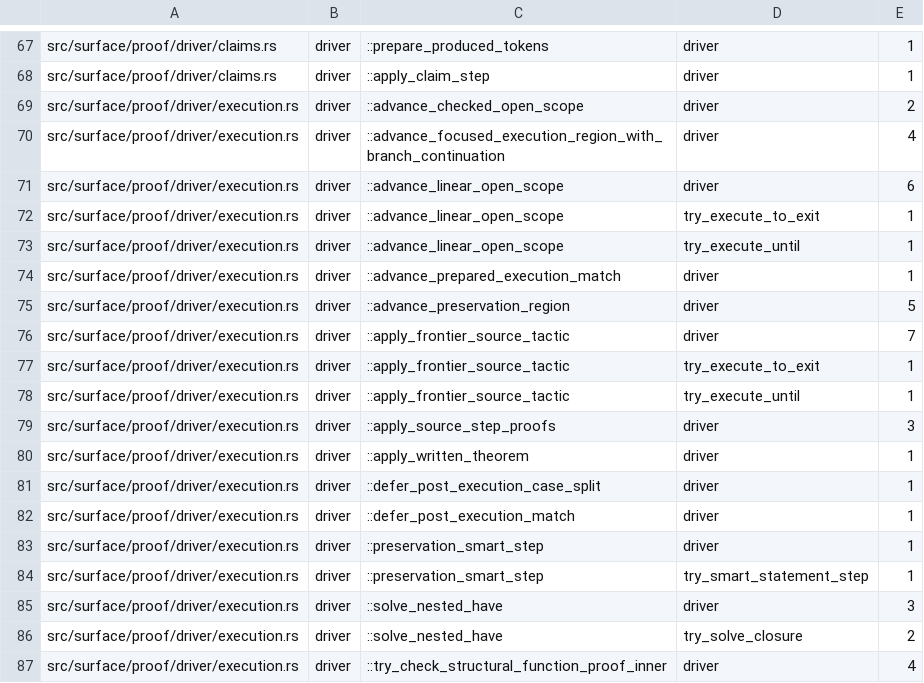
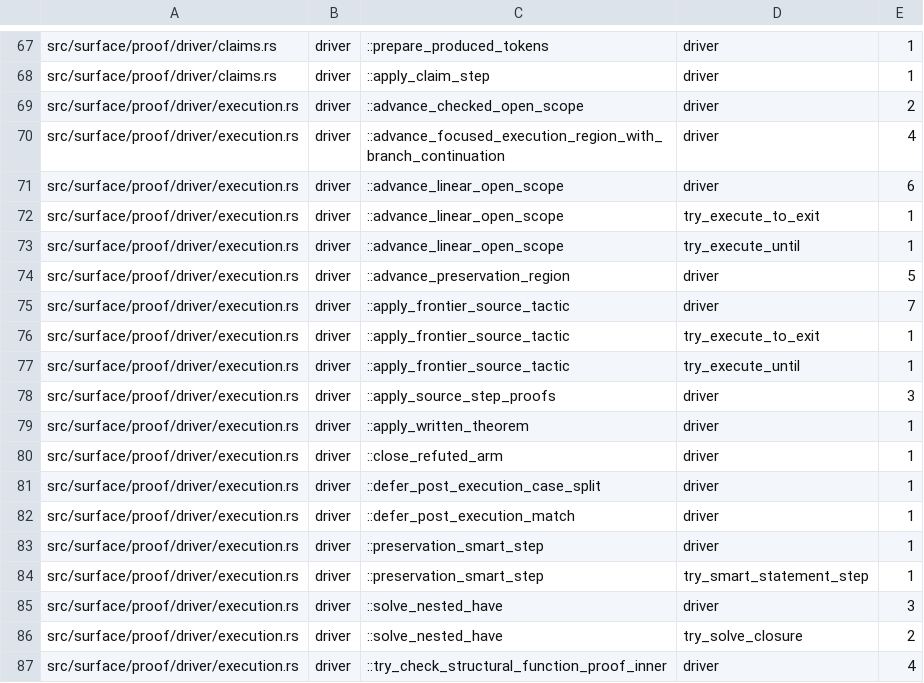
Before and after one commit to clicklang/click, a TSV file: build_support/proof_search_edges.tsv, drawn as a sheet; only a part is shown, gaps mark what is left out; removed rows and columns are numbered as before the commit, all else as after; the diff names each change by its address in the sheet, - before the commit and + after, or states it on an @@ line.

Commit message:
Check propagated facts and close refuted execution cases

```diff
--- a/build_support/proof_search_edges.tsv
+++ b/build_support/proof_search_edges.tsv
-row 74: src/surface/proof/driver/execution.rs | driver | ::advance_prepared_execution_match | driver | 1
+row 80: src/surface/proof/driver/execution.rs | driver | ::close_refuted_arm | driver | 1
```
Also changed, not shown: 6 other files.
